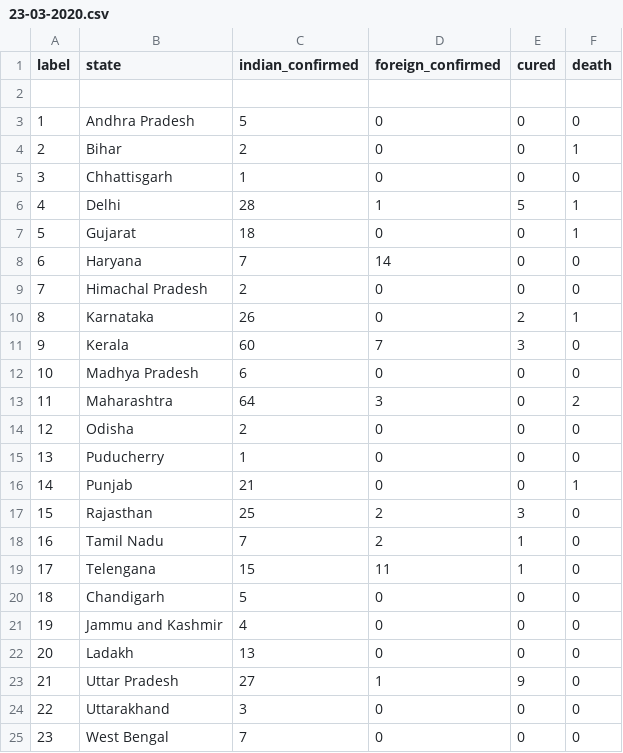
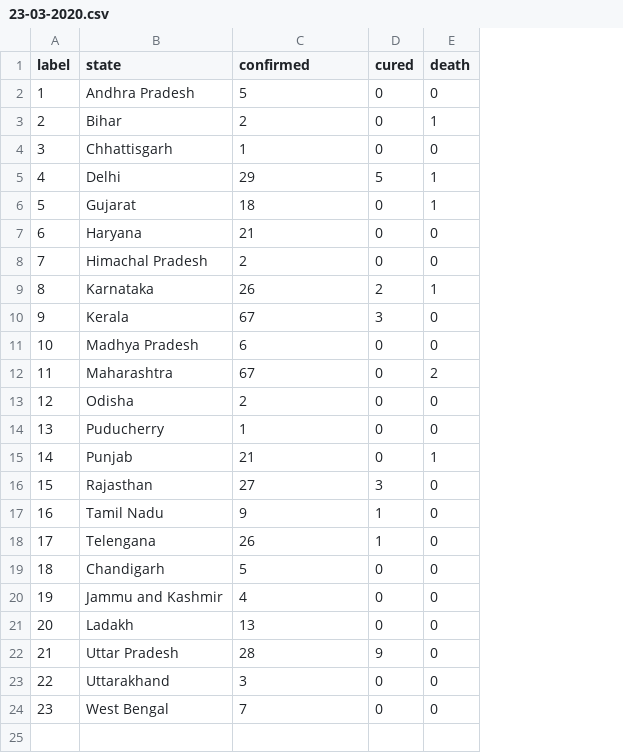
Before and after one commit to arjkashyap/PyTaskMaster, a CSV file: COVID-19-Tracker/data/23-03-2020.csv, drawn as a sheet; removed rows and columns are numbered as before the commit, all else as after; the diff names each change by its address in the sheet, - before the commit and + after, or states it on an @@ line.

```diff
--- a/COVID-19-Tracker/data/23-03-2020.csv
+++ b/COVID-19-Tracker/data/23-03-2020.csv
-column D (foreign_confirmed), rows 3-25: 0 | 0 | 0 | 1 | 0 | 14 | 0 | 0 | 7 | 0 | 3 | 0 | 0 | 0 | 2 | 2 | 11 | 0 | 0 | 0 | 1 | 0 | 0
-C1: indian_confirmed
+C1: confirmed
-row 2: (empty)
-C5 (confirmed): 28
+C5 (confirmed): 29
-C7 (confirmed): 7
+C7 (confirmed): 21
-C10 (confirmed): 60
+C10 (confirmed): 67
-C12 (confirmed): 64
+C12 (confirmed): 67
-C16 (confirmed): 25
+C16 (confirmed): 27
-C17 (confirmed): 7
+C17 (confirmed): 9
-C18 (confirmed): 15
+C18 (confirmed): 26
-C22 (confirmed): 27
+C22 (confirmed): 28
```
Also changed, not shown: COVID-19-Tracker/data/02-04-2020.csv, COVID-19-Tracker/data/03-04-2020.csv, 19 other files.
